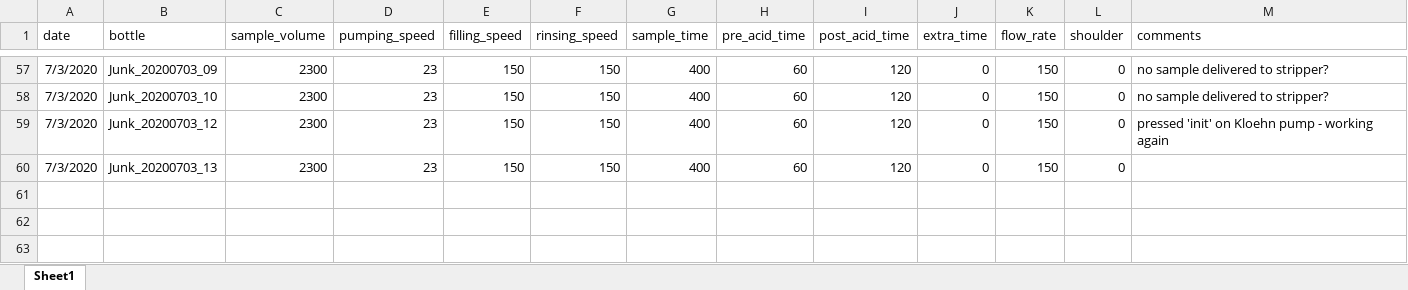
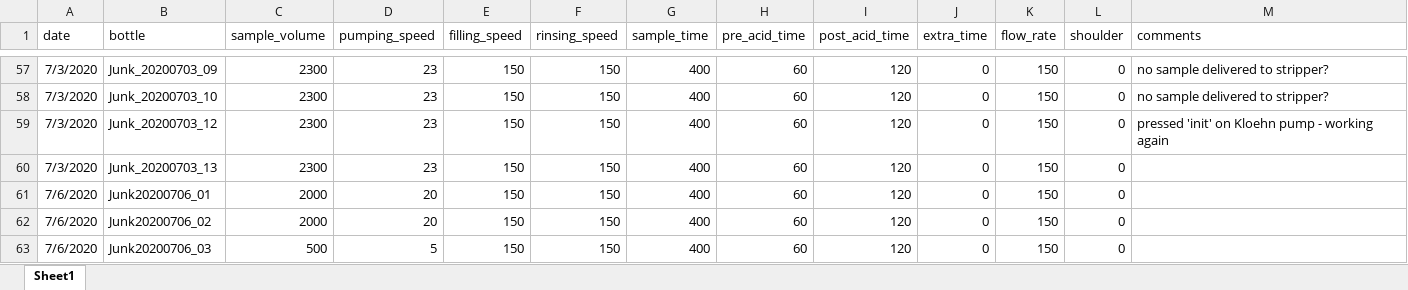
Before and after one commit to mvdh7/koolstof, an Excel workbook: data/Humphreys_peakform.xlsx, sheet Sheet1, drawn as a sheet; only a part is shown, gaps mark what is left out; values as stored, in another font and other column widths than the file's, no borders; the diff names each change by its address in the sheet, - before the commit and + after, or states it on an @@ line.

Commit message:
Update data files

```diff
--- a/data/Humphreys_peakform.xlsx (sheet Sheet1)
+++ b/data/Humphreys_peakform.xlsx (sheet Sheet1)
+row 61: 7/6/2020 | Junk20200706_01 | 2000 | 20 | 150 | 150 | 400 | 60 | 120 | 0 | 150 | 0
+row 62: 7/6/2020 | Junk20200706_02 | 2000 | 20 | 150 | 150 | 400 | 60 | 120 | 0 | 150 | 0
+row 63: 7/6/2020 | Junk20200706_03 | 500 | 5 | 150 | 150 | 400 | 60 | 120 | 0 | 150 | 0
```
Also changed, not shown: 27 other files.
